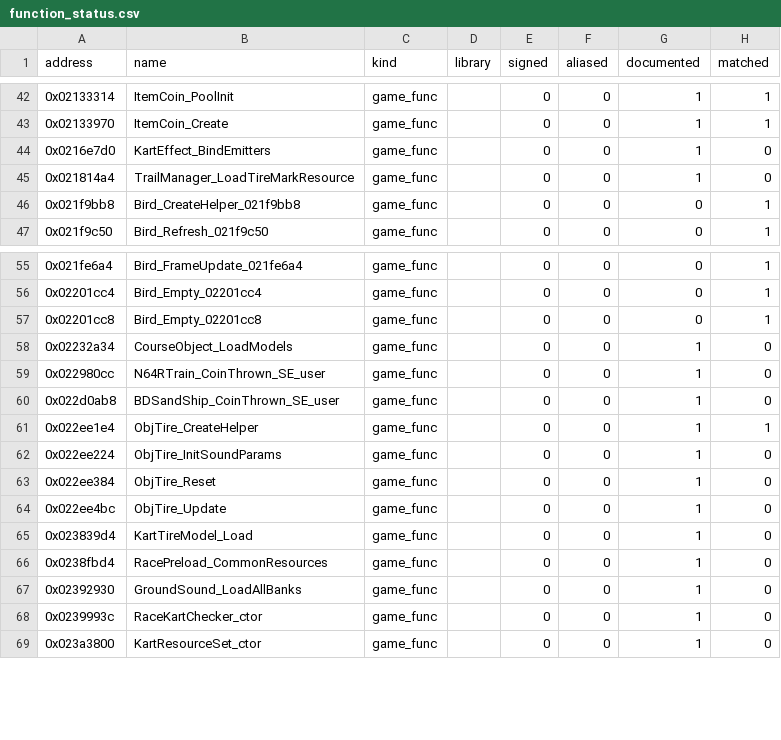
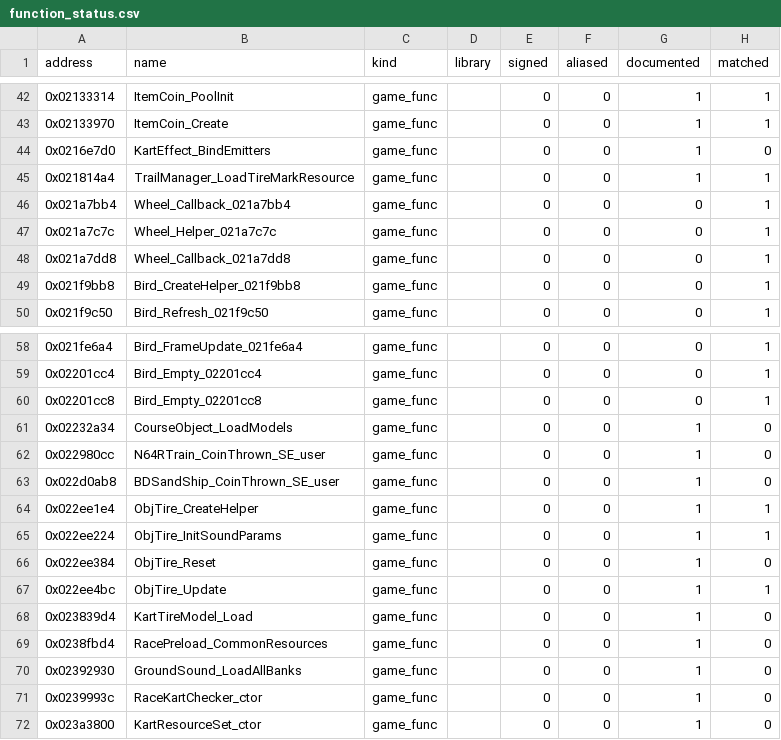
Before and after one commit to popdoo323-pop/MKioskDecomp, a CSV file: symbols/function_status.csv, drawn as a sheet; only a part is shown, gaps mark what is left out.

```diff
--- a/symbols/function_status.csv
+++ b/symbols/function_status.csv
@@ -44,3 +44,6 @@ address,name,kind,library,signed,aliased,documented,matched
 0x0216e7d0,KartEffect_BindEmitters,game_func,,0,0,1,0
-0x021814a4,TrailManager_LoadTireMarkResource,game_func,,0,0,1,0
+0x021814a4,TrailManager_LoadTireMarkResource,game_func,,0,0,1,1
+0x021a7bb4,Wheel_Callback_021a7bb4,game_func,,0,0,0,1
+0x021a7c7c,Wheel_Helper_021a7c7c,game_func,,0,0,0,1
+0x021a7dd8,Wheel_Callback_021a7dd8,game_func,,0,0,0,1
 0x021f9bb8,Bird_CreateHelper_021f9bb8,game_func,,0,0,0,1
@@ -61,5 +64,5 @@ address,name,kind,library,signed,aliased,documented,matched
 0x022ee1e4,ObjTire_CreateHelper,game_func,,0,0,1,1
-0x022ee224,ObjTire_InitSoundParams,game_func,,0,0,1,0
+0x022ee224,ObjTire_InitSoundParams,game_func,,0,0,1,1
 0x022ee384,ObjTire_Reset,game_func,,0,0,1,0
-0x022ee4bc,ObjTire_Update,game_func,,0,0,1,0
+0x022ee4bc,ObjTire_Update,game_func,,0,0,1,1
 0x023839d4,KartTireModel_Load,game_func,,0,0,1,0
```
Also changed, not shown: symbols/matches.csv, 10 other files.
